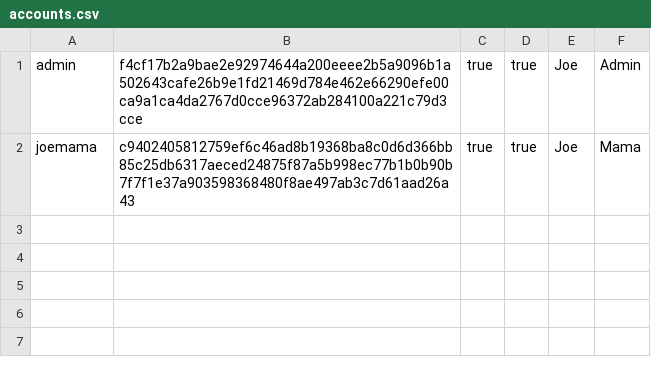
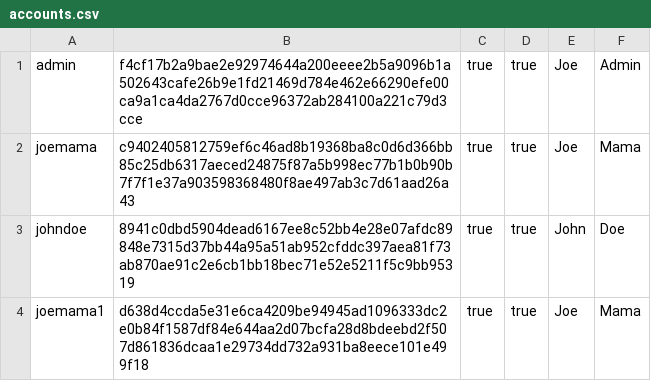
Before and after one commit to mkohlhaas/Functional-Programming-Made-Easier, a CSV file: accounts.csv, drawn as a sheet.

```diff
--- a/accounts.csv
+++ b/accounts.csv
@@ -2 +2,3 @@ admin,f4cf17b2a9bae2e92974644a200eeee2b5a9096b1a502643cafe26b9e1fd21469d784e462e
 joemama,c9402405812759ef6c46ad8b19368ba8c0d6d366bb85c25db6317aeced24875f87a5b998ec77b1b0b90b7f7f1e37a903598368480f8ae497ab3c7d61aad26a43,true,true,Joe,Mama
+johndoe,8941c0dbd5904dead6167ee8c52bb4e28e07afdc89848e7315d37bb44a95a51ab952cfddc397aea81f73ab870ae91c2e6cb1bb18bec71e52e5211f5c9bb95319,true,true,John,Doe
+joemama1,d638d4ccda5e31e6ca4209be94945ad1096333dc2e0b84f1587df84e644aa2d07bcfa28d8bdeebd2f507d861836dcaa1e29734dd732a931ba8eece101e499f18,true,true,Joe,Mama
```
Also changed, not shown: 4 other files.
